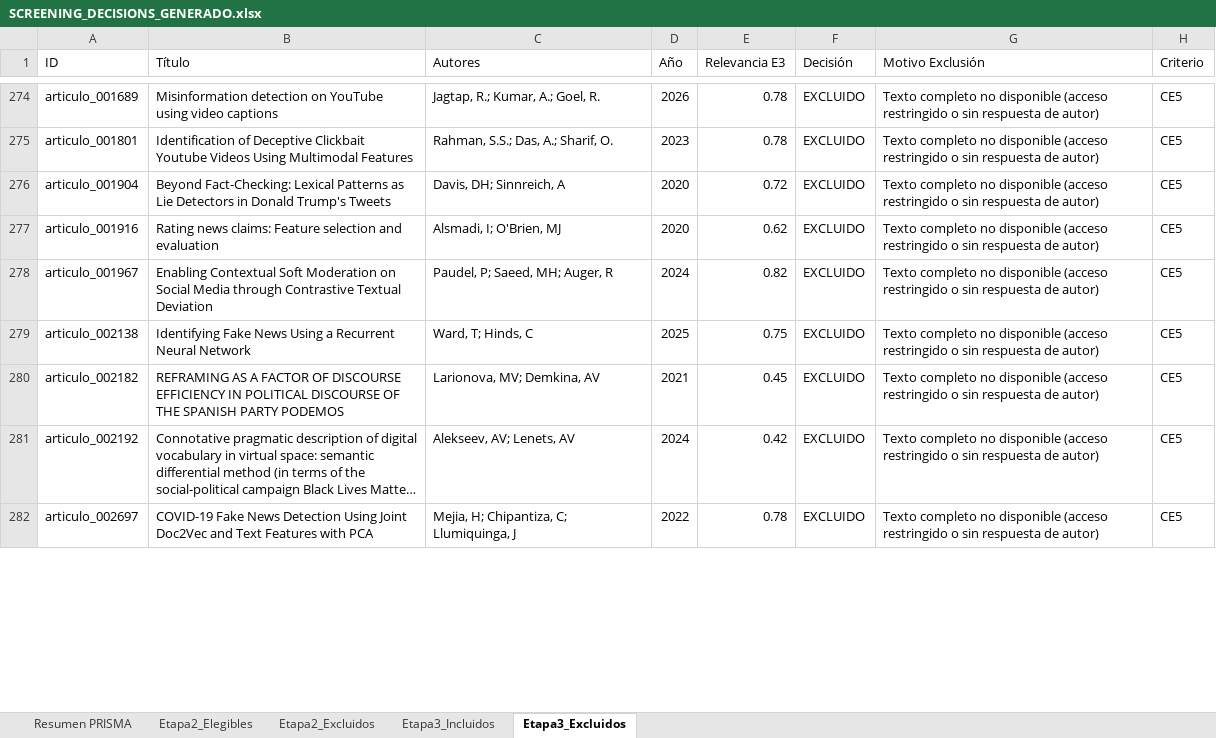
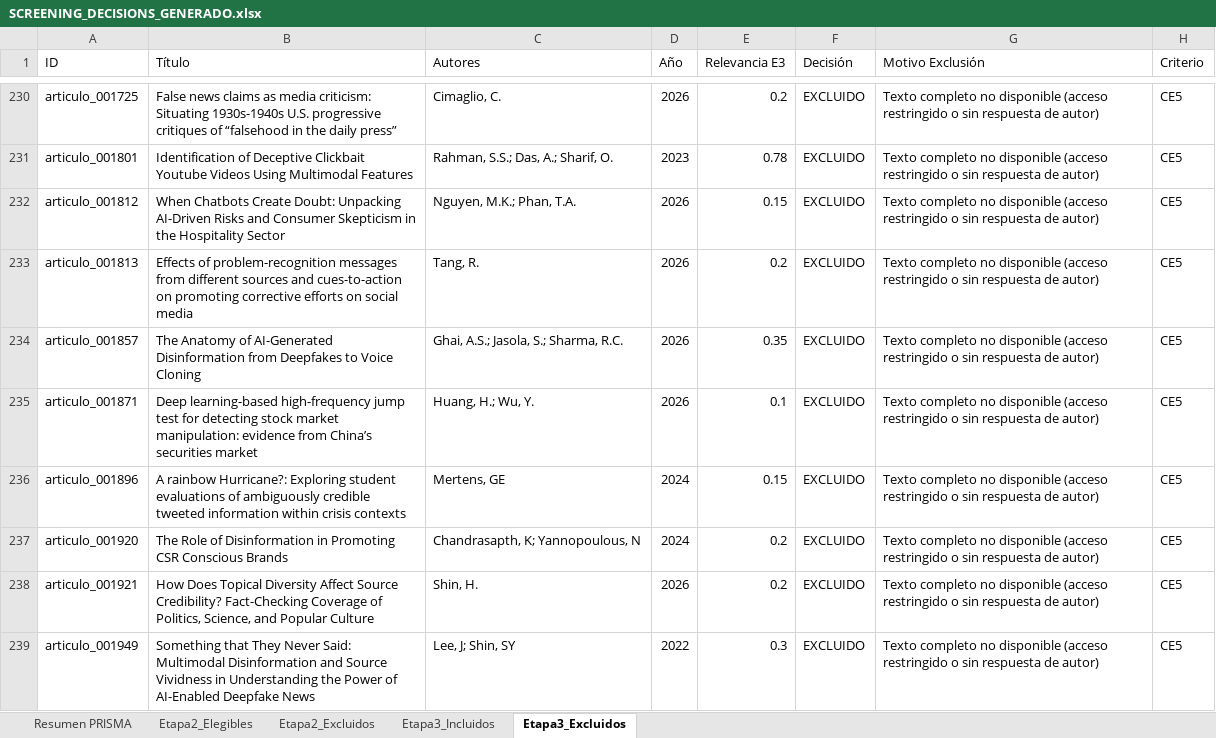
Before and after one commit to Larr014/RevisionSistematicaPrismaFakeNews, an Excel workbook: prisma/SCREENING_DECISIONS_GENERADO.xlsx, sheet Etapa3_Excluidos, drawn as a sheet; only a part is shown, gaps mark what is left out; the shorter side is filled out with more unchanged rows; long unchanged cells end in …; values as stored, in another font and other column widths than the file's, no cell formats; addresses are those after the commit; the diff covers the shown part only; the diff names each change by its address in the sheet, - before the commit and + after, or states it on an @@ line.

```diff
--- a/prisma/SCREENING_DECISIONS_GENERADO.xlsx (sheet Etapa3_Excluidos)
+++ b/prisma/SCREENING_DECISIONS_GENERADO.xlsx (sheet Etapa3_Excluidos)
-A230 (ID): articulo_001689
+A230 (ID): articulo_001725
-B230 (Título): Misinformation detection on YouTube using video captions
+B230 (Título): False news claims as media criticism: Situating 1930s-1940s U.S. progressive critiques of “falsehood in the daily press”
-C230 (Autores): Jagtap, R.; Kumar, A.; Goel, R.
+C230 (Autores): Cimaglio, C.
-E230 (Relevancia E3): 0.78
+E230 (Relevancia E3): 0.2
-A232 (ID): articulo_001904
+A232 (ID): articulo_001812
-B232 (Título): Beyond Fact-Checking: Lexical Patterns as Lie Detectors in Donald Trump's Tweets
+B232 (Título): When Chatbots Create Doubt: Unpacking AI-Driven Risks and Consumer Skepticism in the Hospitality Sector
-C232 (Autores): Davis, DH; Sinnreich, A
+C232 (Autores): Nguyen, M.K.; Phan, T.A.
-D232 (Año): 2020
+D232 (Año): 2026
-E232 (Relevancia E3): 0.72
+E232 (Relevancia E3): 0.15
+row 233: articulo_001813 | Effects of problem-recognition messages from different sources and cues-to-action on promoting corrective efforts on social media | Tang, R. | 2026 | 0.2 | EXCLUIDO | Texto completo no disponible (acceso restringido o sin respuesta de autor) | CE5
+row 234: articulo_001857 | The Anatomy of AI-Generated Disinformation from Deepfakes to Voice Cloning | Ghai, A.S.; Jasola, S.; Sharma, R.C. | 2026 | 0.35 | EXCLUIDO | Texto completo no disponible (acceso restringido o sin respuesta de autor) | CE5
+row 235: articulo_001871 | Deep learning-based high-frequency jump test for detecting stock market manipulation: evidence from China’s securities market | Huang, H.; Wu, Y. | 2026 | 0.1 | EXCLUIDO | Texto completo no disponible (acceso restringido o sin respuesta de autor) | CE5
-A236 (ID): articulo_001916
+A236 (ID): articulo_001896
-B236 (Título): Rating news claims: Feature selection and evaluation
+B236 (Título): A rainbow Hurricane?: Exploring student evaluations of ambiguously credible tweeted information within crisis contexts
-C236 (Autores): Alsmadi, I; O'Brien, MJ
+C236 (Autores): Mertens, GE
-D236 (Año): 2020
+D236 (Año): 2024
-E236 (Relevancia E3): 0.62
+E236 (Relevancia E3): 0.15
-A237 (ID): articulo_001967
+A237 (ID): articulo_001920
-B237 (Título): Enabling Contextual Soft Moderation on Social Media through Contrastive Textual Deviation
+B237 (Título): The Role of Disinformation in Promoting CSR Conscious Brands
-C237 (Autores): Paudel, P; Saeed, MH; Auger, R
+C237 (Autores): Chandrasapth, K; Yannopoulous, N
-E237 (Relevancia E3): 0.82
+E237 (Relevancia E3): 0.2
+row 238: articulo_001921 | How Does Topical Diversity Affect Source Credibility? Fact-Checking Coverage of Politics, Science, and Popular Culture | Shin, H. | 2026 | 0.2 | EXCLUIDO | Texto completo no disponible (acceso restringido o sin respuesta de autor) | CE5
+row 239: articulo_001949 | Something that They Never Said: Multimodal Disinformation and Source Vividness in Understanding the Power of AI-Enabled Deepfake News | Lee, J; Shin, SY | 2022 | 0.3 | EXCLUIDO | Texto completo no disponible (acceso restringido o sin respuesta de autor) | CE5
```
Also changed, not shown: 51 added rows, 48 removed rows and 37 edited cells elsewhere in this sheet, sheet Etapa2_Excluidos, sheet Etapa2_Elegibles, sheet Etapa3_Incluidos, sheet Resumen PRISMA, cell formats, prisma/0 SEARCH_QUERY_ITERATIONS.xlsx, prisma/1 SEARCH_RESULTS_LOG.xlsx, 10 other files.
